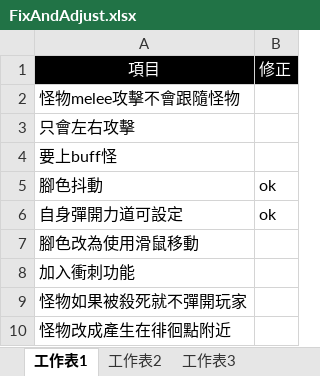
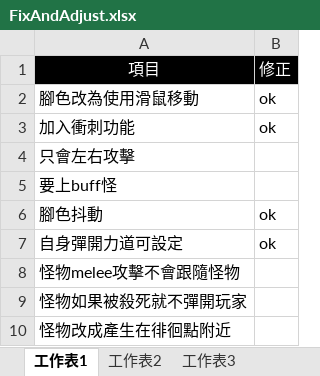
Before and after one commit to scozirge/30sHero, an Excel workbook: JumpingDungeon/Designer/FixAndAdjust.xlsx, sheet 工作表1, drawn as a sheet; values as stored, in another font and other column widths than the file's, no borders; removed rows and columns are numbered as before the commit, all else as after; the diff names each change by its address in the sheet, - before the commit and + after, or states it on an @@ line.

```diff
--- a/JumpingDungeon/Designer/FixAndAdjust.xlsx (sheet 工作表1)
+++ b/JumpingDungeon/Designer/FixAndAdjust.xlsx (sheet 工作表1)
-row 2: 怪物melee攻擊不會跟隨怪物
+row 2: 腳色改為使用滑鼠移動 | ok
+row 3: 加入衝刺功能 | ok
-A8: 腳色改為使用滑鼠移動
+A8: 怪物melee攻擊不會跟隨怪物
-row 8: 加入衝刺功能
```
Also changed, not shown: 17 other files.
